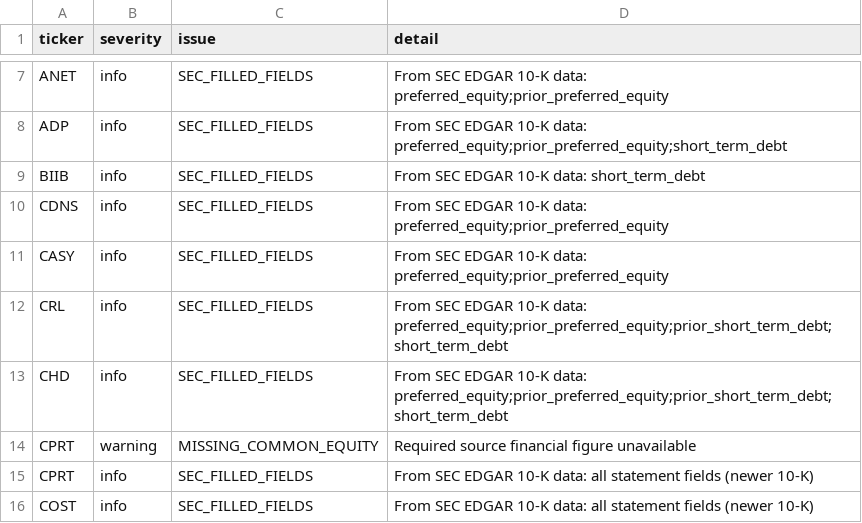
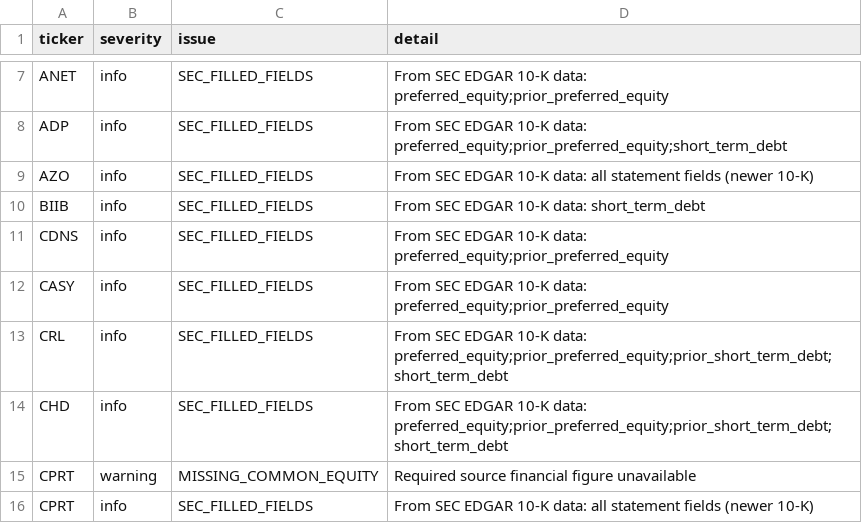
Before and after one commit to vpancholi808/financial-analysis-app, a CSV file: data_quality.csv, drawn as a sheet; only a part is shown, gaps mark what is left out; the shorter side is filled out with more unchanged rows.

```diff
--- a/data_quality.csv
+++ b/data_quality.csv
@@ -8,2 +8,3 @@ ANET,info,SEC_FILLED_FIELDS,From SEC EDGAR 10-K data: preferred_equity;prior_pre
 ADP,info,SEC_FILLED_FIELDS,From SEC EDGAR 10-K data: preferred_equity;prior_preferred_equity;short_term_debt
+AZO,info,SEC_FILLED_FIELDS,From SEC EDGAR 10-K data: all statement fields (newer 10-K)
 BIIB,info,SEC_FILLED_FIELDS,From SEC EDGAR 10-K data: short_term_debt
```
Also changed, not shown: universe.csv, 1 other file.
